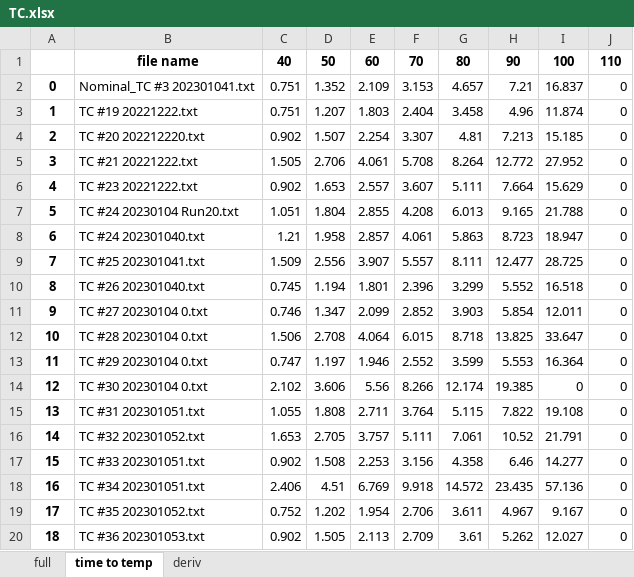
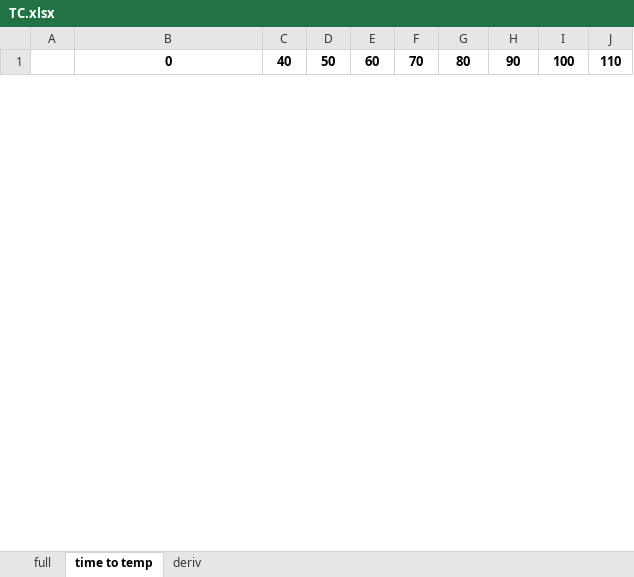
Before and after one commit to joshlwhitehead/work, an Excel workbook: analysis/heat/dataqstuff/dataCollect/thermoBoatTEC/TC.xlsx, sheet time to temp, drawn as a sheet; only a part is shown; values as stored, in another font and other column widths than the file's, no borders; removed rows and columns are numbered as before the commit, all else as after; the diff covers the shown part only; the diff names each change by its address in the sheet, - before the commit and + after, or states it on an @@ line.

```diff
--- a/analysis/heat/dataqstuff/dataCollect/thermoBoatTEC/TC.xlsx (sheet time to temp)
+++ b/analysis/heat/dataqstuff/dataCollect/thermoBoatTEC/TC.xlsx (sheet time to temp)
-B1: file name
+B1: 0
-row 2: 0 | Nominal_TC #3 202301041.txt | 0.751 | 1.352 | 2.109 | 3.153 | 4.657 | 7.21 | 16.837 | 0
-row 3: 1 | TC #19 20221222.txt | 0.751 | 1.207 | 1.803 | 2.404 | 3.458 | 4.96 | 11.874 | 0
-row 4: 2 | TC #20 202212220.txt | 0.902 | 1.507 | 2.254 | 3.307 | 4.81 | 7.213 | 15.185 | 0
-row 5: 3 | TC #21 20221222.txt | 1.505 | 2.706 | 4.061 | 5.708 | 8.264 | 12.772 | 27.952 | 0
-row 6: 4 | TC #23 20221222.txt | 0.902 | 1.653 | 2.557 | 3.607 | 5.111 | 7.664 | 15.629 | 0
-row 7: 5 | TC #24 20230104 Run20.txt | 1.051 | 1.804 | 2.855 | 4.208 | 6.013 | 9.165 | 21.788 | 0
-row 8: 6 | TC #24 202301040.txt | 1.21 | 1.958 | 2.857 | 4.061 | 5.863 | 8.723 | 18.947 | 0
-row 9: 7 | TC #25 202301041.txt | 1.509 | 2.556 | 3.907 | 5.557 | 8.111 | 12.477 | 28.725 | 0
-row 10: 8 | TC #26 202301040.txt | 0.745 | 1.194 | 1.801 | 2.396 | 3.299 | 5.552 | 16.518 | 0
-row 11: 9 | TC #27 20230104 0.txt | 0.746 | 1.347 | 2.099 | 2.852 | 3.903 | 5.854 | 12.011 | 0
-row 12: 10 | TC #28 20230104 0.txt | 1.506 | 2.708 | 4.064 | 6.015 | 8.718 | 13.825 | 33.647 | 0
-row 13: 11 | TC #29 20230104 0.txt | 0.747 | 1.197 | 1.946 | 2.552 | 3.599 | 5.553 | 16.364 | 0
-row 14: 12 | TC #30 20230104 0.txt | 2.102 | 3.606 | 5.56 | 8.266 | 12.174 | 19.385 | 0 | 0
-row 15: 13 | TC #31 202301051.txt | 1.055 | 1.808 | 2.711 | 3.764 | 5.115 | 7.822 | 19.108 | 0
-row 16: 14 | TC #32 202301052.txt | 1.653 | 2.705 | 3.757 | 5.111 | 7.061 | 10.52 | 21.791 | 0
-row 17: 15 | TC #33 202301051.txt | 0.902 | 1.508 | 2.253 | 3.156 | 4.358 | 6.46 | 14.277 | 0
-row 18: 16 | TC #34 202301051.txt | 2.406 | 4.51 | 6.769 | 9.918 | 14.572 | 23.435 | 57.136 | 0
-row 19: 17 | TC #35 202301052.txt | 0.752 | 1.202 | 1.954 | 2.706 | 3.611 | 4.967 | 9.167 | 0
-row 20: 18 | TC #36 202301053.txt | 0.902 | 1.505 | 2.113 | 2.709 | 3.61 | 5.262 | 12.027 | 0
```
Also changed, not shown: 22 added rows and 1 removed row elsewhere in this sheet, sheet full, sheet deriv, charts or pictures, analysis/heat/dataqstuff/dataCollect/thermoBoatTEC/PCR.xlsx, 2 other files.
